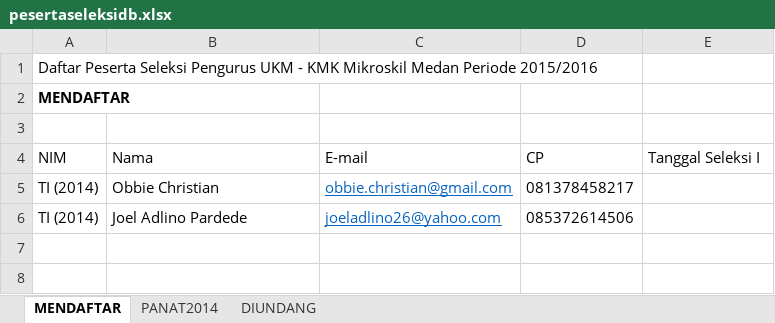
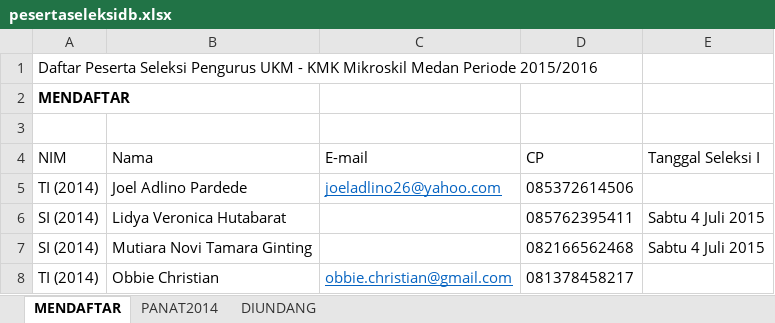
Before and after one commit to davidbezalel/panitiaseleksikmk2015, an Excel workbook: pesertaseleksidb.xlsx, sheet MENDAFTAR, drawn as a sheet; values as stored, in another font and other column widths than the file's, no borders; table styles not drawn; the diff names each change by its address in the sheet, - before the commit and + after, or states it on an @@ line.

```diff
--- a/pesertaseleksidb.xlsx (sheet MENDAFTAR)
+++ b/pesertaseleksidb.xlsx (sheet MENDAFTAR)
@@ row 6 moved to row 5: TI (2014) @@
+row 6: SI (2014) | Lidya Veronica Hutabarat |  | 085762395411 | Sabtu 4 Juli 2015
+row 7: SI (2014) | Mutiara Novi Tamara Ginting |  | 082166562468 | Sabtu 4 Juli 2015
```
Also changed, not shown: sheet PANAT2014, sheet DIUNDANG.
